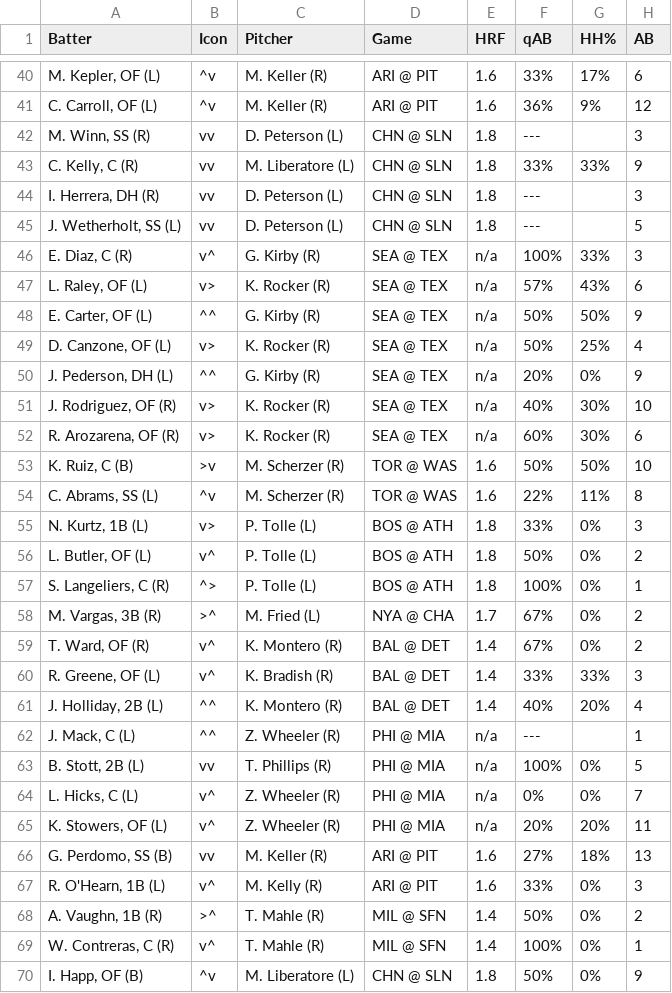
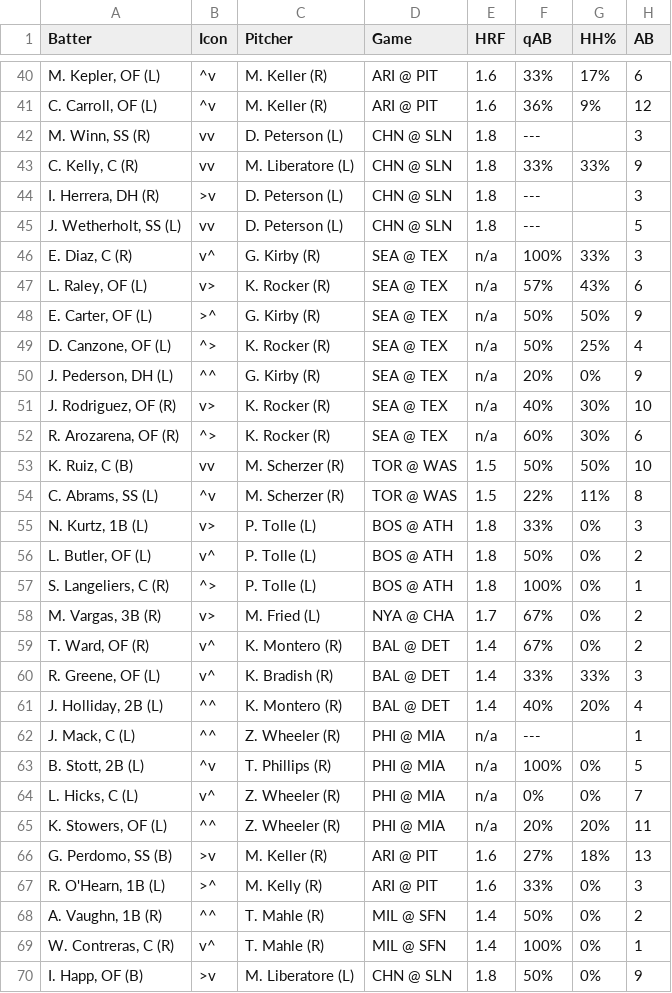
Before and after one commit to lgdsbrand/MLB-Hitters-Hub, a CSV file: backend/bvp_full.csv, drawn as a sheet; only a part is shown, gaps mark what is left out; the diff covers the shown part only; the diff names each change by its address in the sheet, - before the commit and + after, or states it on an @@ line.

```diff
--- a/backend/bvp_full.csv
+++ b/backend/bvp_full.csv
-B44 (Icon): vv
+B44 (Icon): >v
-B48 (Icon): ^^
+B48 (Icon): >^
-B49 (Icon): v>
+B49 (Icon): ^>
-B52 (Icon): v>
+B52 (Icon): ^>
-B53 (Icon): >v
+B53 (Icon): vv
-E53:E54 (HRF): 1.6
+E53:E54 (HRF): 1.5
-B58 (Icon): >^
+B58 (Icon): v>
-B63 (Icon): vv
+B63 (Icon): ^v
-B65 (Icon): v^
+B65 (Icon): ^^
-B66 (Icon): vv
+B66 (Icon): >v
-B67 (Icon): v^
+B67 (Icon): >^
-B68 (Icon): >^
+B68 (Icon): ^^
-B70 (Icon): ^v
+B70 (Icon): >v
```
Also changed, not shown: 25 edited cells elsewhere in this file, backend/hit_pred_full.csv, backend/hr_pred_full.csv, 1 other file.
